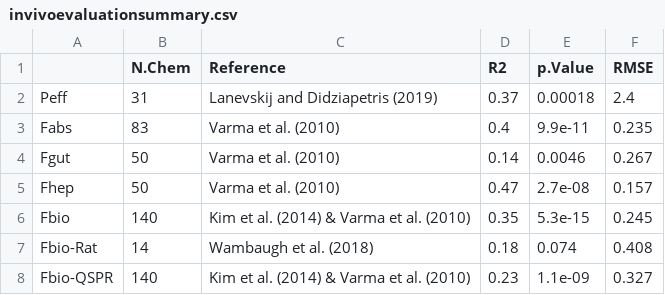
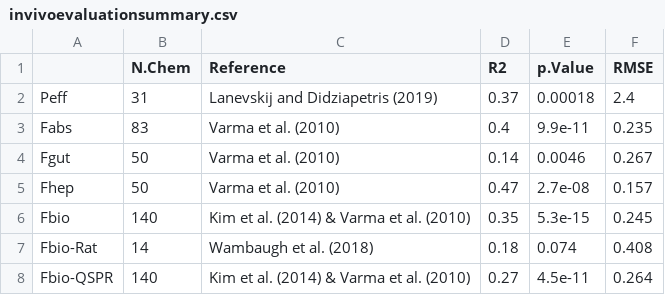
Before and after one commit to USEPA/CompTox-Expocast-Caco2, a CSV file: Honda_Caco2/r_data/invivoevaluationsummary.csv, drawn as a sheet.

```diff
--- a/Honda_Caco2/r_data/invivoevaluationsummary.csv
+++ b/Honda_Caco2/r_data/invivoevaluationsummary.csv
@@ -7,2 +7,2 @@
 "Fbio-Rat","14","Wambaugh et al. (2018)","0.18","0.074","0.408"
-"Fbio-QSPR","140","Kim et al. (2014) & Varma et al. (2010)","0.23","1.1e-09","0.327"
+"Fbio-QSPR","140","Kim et al. (2014) & Varma et al. (2010)","0.27","4.5e-11","0.264"
```
Also changed, not shown: 8 other files.
